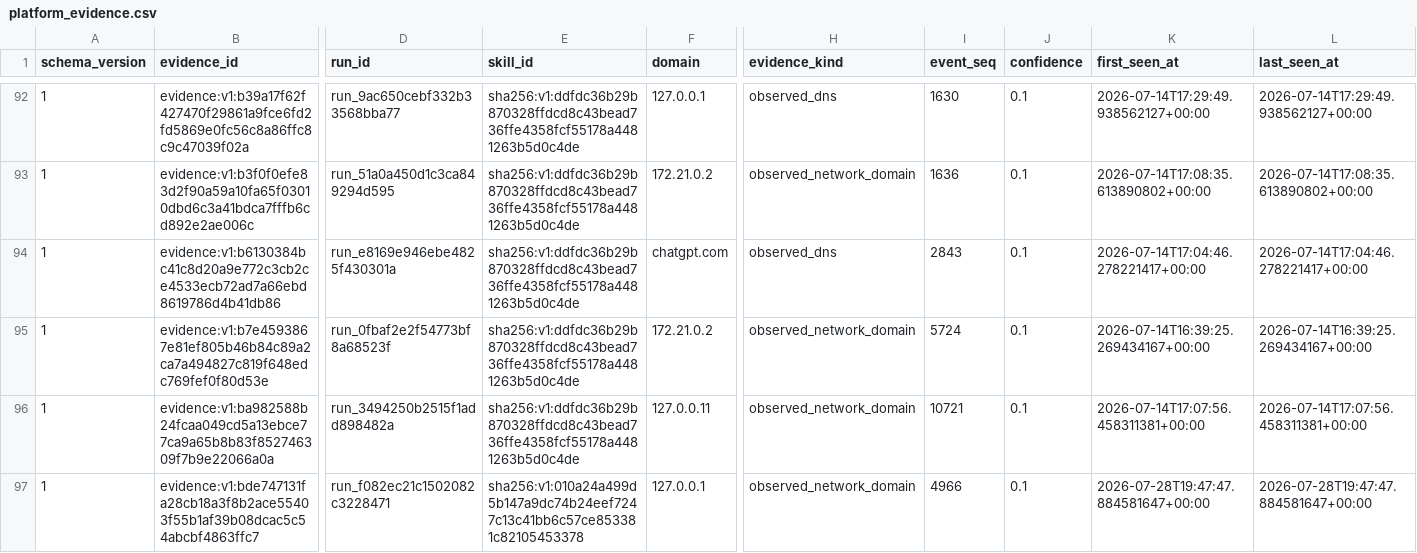
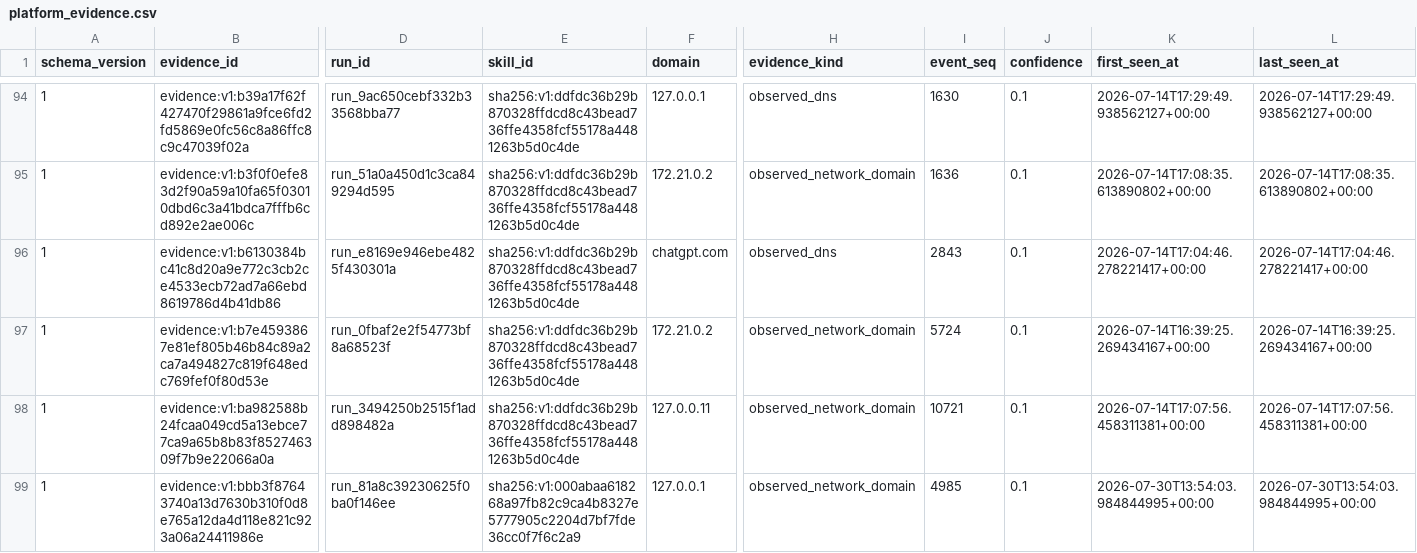
Before and after one commit to vyrus001/skillsissue.ai, a CSV file: data/platform_evidence.csv, drawn as a sheet; only a part is shown, gaps mark what is left out; the shorter side is filled out with more unchanged rows; rows hold the shown columns only; the diff covers the shown part only; the diff names each change by its address in the sheet, - before the commit and + after, or states it on an @@ line.

```diff
--- a/data/platform_evidence.csv
+++ b/data/platform_evidence.csv
+row 99: 1 | evidence:v1:bbb3f87643740a13d7630b310f0d8e765a12da4d118e821c923a06a24411986e | run_81a8c39230625f0ba0f146ee | sha256:v1:000abaa618268a97fb82c9ca4b8327e5777905c2204d7bf7fde36cc0f7f6c2a9 | 127.0.0.1 | observed_network_domain | 4985 | 0.1 | 2026-07-30T13:54:03.984844995+00:00 | 2026-07-30T13:54:03.984844995+00:00
```
Also changed, not shown: 3 added rows elsewhere in this file, data/assessments.csv.
